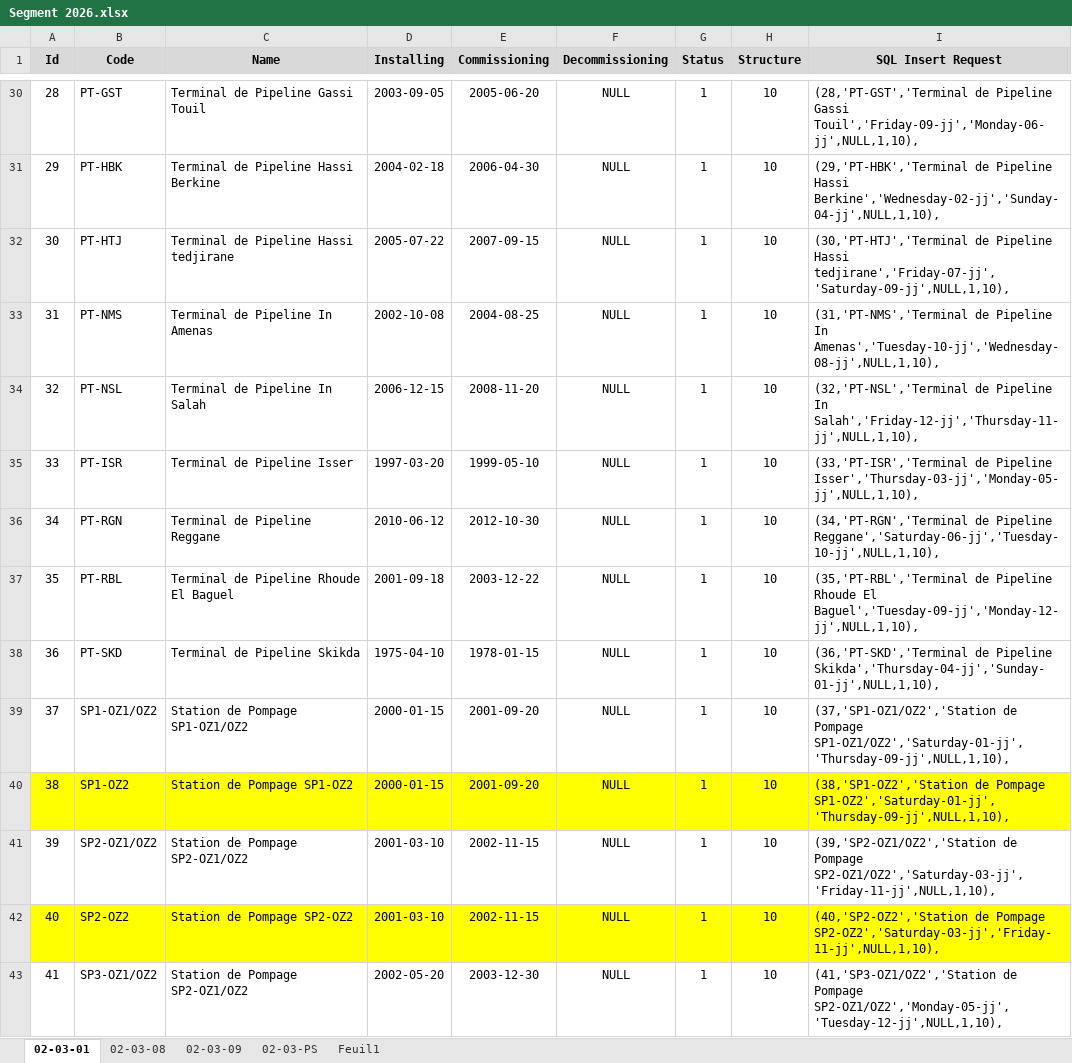
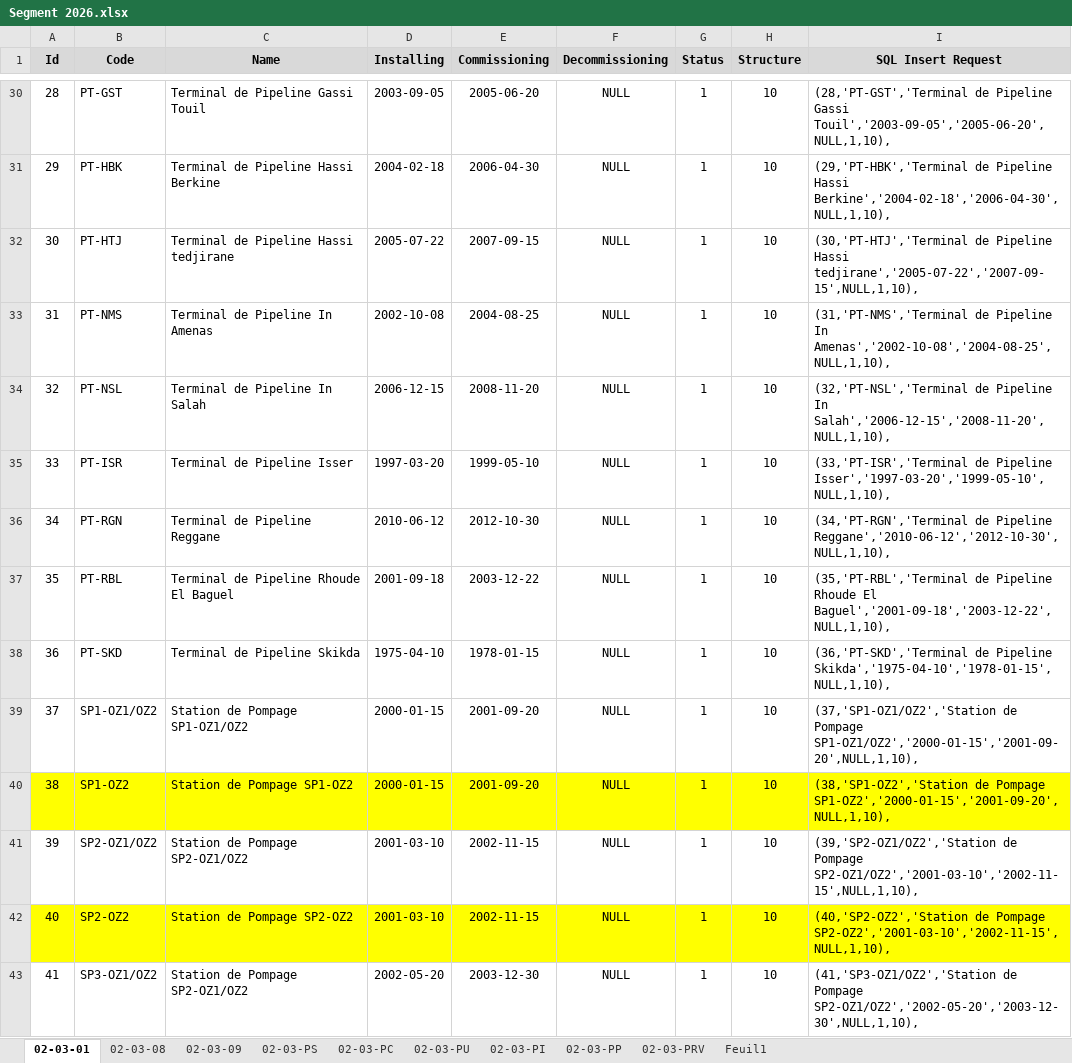
Before and after one commit to CHOUABBIA-AMINE/HyFloAPI, an Excel workbook: src/main/resources/data/Segment 2026.xlsx, sheet 02-03-01, drawn as a sheet; only a part is shown, gaps mark what is left out; values as stored, in another font and other column widths than the file's, no borders; the diff covers the shown part only; the diff names each change by its address in the sheet, - before the commit and + after, or states it on an @@ line.

```diff
--- a/src/main/resources/data/Segment 2026.xlsx (sheet 02-03-01)
+++ b/src/main/resources/data/Segment 2026.xlsx (sheet 02-03-01)
+sheet tab: 02-03-PC
+sheet tab: 02-03-PU
+sheet tab: 02-03-PI
+sheet tab: 02-03-PP
+sheet tab: 02-03-PRV
-I30 (SQL Insert Request): …Pipeline Gassi Touil','Friday-09-jj','Monday-06-jj',NULL,1,10),
+I30 (SQL Insert Request): …Pipeline Gassi Touil','2003-09-05','2005-06-20',NULL,1,10),
-I31 (SQL Insert Request): …Pipeline Hassi Berkine','Wednesday-02-jj','Sunday-04-jj',NULL,1,10),
+I31 (SQL Insert Request): …Pipeline Hassi Berkine','2004-02-18','2006-04-30',NULL,1,10),
-I32 (SQL Insert Request): …Pipeline Hassi tedjirane','Friday-07-jj','Saturday-09-jj',NULL,1,10),
+I32 (SQL Insert Request): …Pipeline Hassi tedjirane','2005-07-22','2007-09-15',NULL,1,10),
-I33 (SQL Insert Request): …Pipeline In Amenas','Tuesday-10-jj','Wednesday-08-jj',NULL,1,10),
+I33 (SQL Insert Request): …Pipeline In Amenas','2002-10-08','2004-08-25',NULL,1,10),
-I34 (SQL Insert Request): …Pipeline In Salah','Friday-12-jj','Thursday-11-jj',NULL,1,10),
+I34 (SQL Insert Request): …Pipeline In Salah','2006-12-15','2008-11-20',NULL,1,10),
-I35 (SQL Insert Request): …de Pipeline Isser','Thursday-03-jj','Monday-05-jj',NULL,1,10),
+I35 (SQL Insert Request): …de Pipeline Isser','1997-03-20','1999-05-10',NULL,1,10),
-I36 (SQL Insert Request): …de Pipeline Reggane','Saturday-06-jj','Tuesday-10-jj',NULL,1,10),
+I36 (SQL Insert Request): …de Pipeline Reggane','2010-06-12','2012-10-30',NULL,1,10),
-I37 (SQL Insert Request): …Rhoude El Baguel','Tuesday-09-jj','Monday-12-jj',NULL,1,10),
+I37 (SQL Insert Request): …Rhoude El Baguel','2001-09-18','2003-12-22',NULL,1,10),
-I38 (SQL Insert Request): …de Pipeline Skikda','Thursday-04-jj','Sunday-01-jj',NULL,1,10),
+I38 (SQL Insert Request): …de Pipeline Skikda','1975-04-10','1978-01-15',NULL,1,10),
-I39 (SQL Insert Request): …de Pompage SP1-OZ1/OZ2','Saturday-01-jj','Thursday-09-jj',NULL,1,10),
+I39 (SQL Insert Request): …de Pompage SP1-OZ1/OZ2','2000-01-15','2001-09-20',NULL,1,10),
-I40 (SQL Insert Request): …de Pompage SP1-OZ2','Saturday-01-jj','Thursday-09-jj',NULL,1,10),
+I40 (SQL Insert Request): …de Pompage SP1-OZ2','2000-01-15','2001-09-20',NULL,1,10),
-I41 (SQL Insert Request): …de Pompage SP2-OZ1/OZ2','Saturday-03-jj','Friday-11-jj',NULL,1,10),
+I41 (SQL Insert Request): …de Pompage SP2-OZ1/OZ2','2001-03-10','2002-11-15',NULL,1,10),
-I42 (SQL Insert Request): …de Pompage SP2-OZ2','Saturday-03-jj','Friday-11-jj',NULL,1,10),
+I42 (SQL Insert Request): …de Pompage SP2-OZ2','2001-03-10','2002-11-15',NULL,1,10),
-I43 (SQL Insert Request): …de Pompage SP2-OZ1/OZ2','Monday-05-jj','Tuesday-12-jj',NULL,1,10),
+I43 (SQL Insert Request): …de Pompage SP2-OZ1/OZ2','2002-05-20','2003-12-30',NULL,1,10),
```
Also changed, not shown: 215 edited cells elsewhere in this sheet, sheet 02-03-PS.
